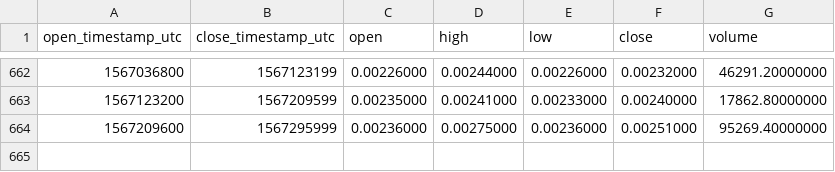
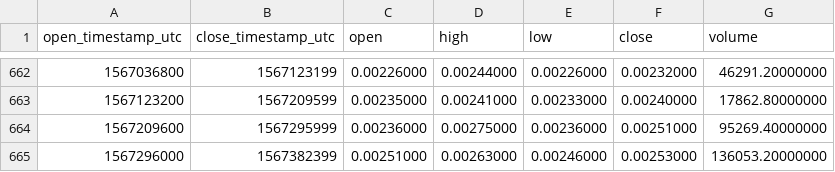
Before and after one commit to cryptobigbro/binance-POWRBNB, a CSV file: binance-POWRBNB-1d.csv, drawn as a sheet; only a part is shown, gaps mark what is left out; the diff names each change by its address in the sheet, - before the commit and + after, or states it on an @@ line.

Commit message:
Update OHLCV data.

```diff
--- a/binance-POWRBNB-1d.csv
+++ b/binance-POWRBNB-1d.csv
+row 665: 1567296000 | 1567382399 | 0.00251000 | 0.00263000 | 0.00246000 | 0.00253000 | 136053.20000000
```
Also changed, not shown: 1 other file.
